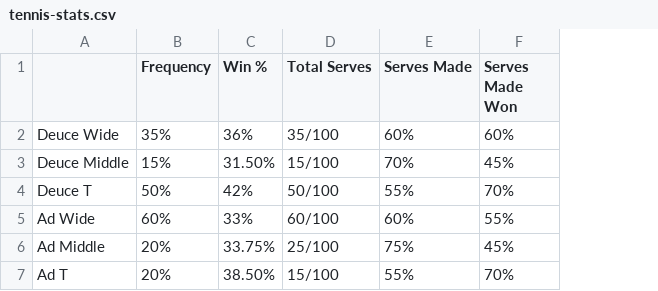
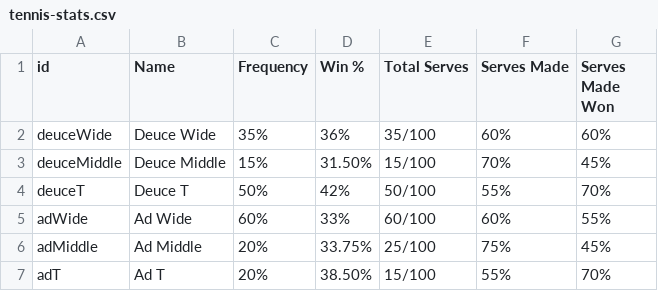
Before and after one commit to courtneysimonse/tennis-viz, a CSV file: data/tennis-stats.csv, drawn as a sheet; addresses are those after the commit; the diff names each change by its address in the sheet, - before the commit and + after, or states it on an @@ line.

Commit message:
add stats to service box areas

```diff
--- a/data/tennis-stats.csv
+++ b/data/tennis-stats.csv
+column A (id), rows 2-7: deuceWide | deuceMiddle | deuceT | adWide | adMiddle | adT
-B1: (empty)
+B1: Name
```
Also changed, not shown: 1 other file.
